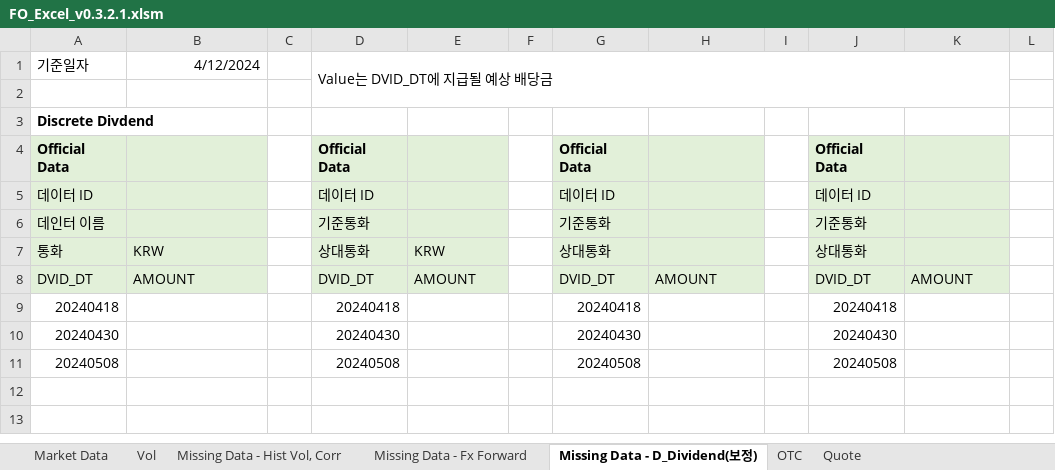
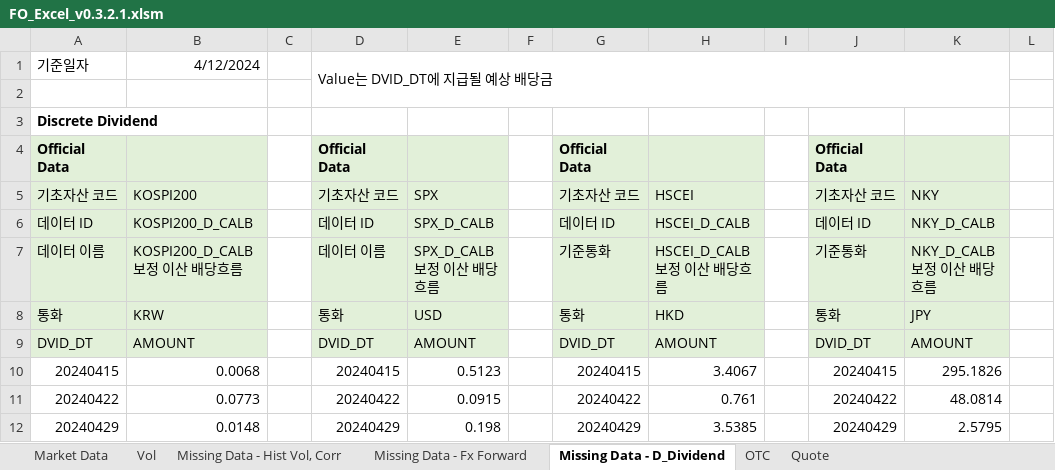
Before and after one commit to kdw1437/excelvba_mygit, an Excel workbook: bin/FO_Excel_v0.3.2.1.xlsm, sheet Missing Data - D_Dividend, drawn as a sheet; only a part is shown; values as stored, in another font and other column widths than the file's, no borders; removed rows and columns are numbered as before the commit, all else as after; rows hold the shown columns only; the diff names each change by its address in the sheet, - before the commit and + after, or states it on an @@ line.

Commit message:
added 3 sections (forward rate, discretedividend, Corr, HistoricalVol)

```diff
--- a/bin/FO_Excel_v0.3.2.1.xlsm (sheet Missing Data - D_Dividend)
+++ b/bin/FO_Excel_v0.3.2.1.xlsm (sheet Missing Data - D_Dividend)
-sheet tab: Missing Data - D_Dividend(보정)
+sheet tab: Missing Data - D_Dividend
-A3: Discrete Divdend
+A3: Discrete Dividend
+row 5: 기초자산 코드 | KOSPI200 |  | 기초자산 코드 | SPX |  | 기초자산 코드 | HSCEI |  | 기초자산 코드 | NKY
-B6: (empty)
+B6: KOSPI200_D_CALB
-E6: (empty)
+E6: SPX_D_CALB
-H6: (empty)
+H6: HSCEI_D_CALB
-K6: (empty)
+K6: NKY_D_CALB
-row 6: 데인터 이름 |  |  | 기준통화 |  |  | 기준통화 |  |  | 기준통화
+row 7: 데이터 이름 | KOSPI200_D_CALB보정 이산 배당흐름 |  | 데이터 이름 | SPX_D_CALB보정 이산 배당흐름 |  | 기준통화 | HSCEI_D_CALB보정 이산 배당흐름 |  | 기준통화 | NKY_D_CALB보정 이산 배당흐름
-D8: 상대통화
+D8: 통화
-E8: KRW
+E8: USD
-G8: 상대통화
+G8: 통화
-H8: (empty)
+H8: HKD
-J8: 상대통화
+J8: 통화
-K8: (empty)
+K8: JPY
-row 9: 20240418 |  |  | 20240418 |  |  | 20240418 |  |  | 20240418
-row 10: 20240430 |  |  | 20240430 |  |  | 20240430 |  |  | 20240430
-row 11: 20240508 |  |  | 20240508 |  |  | 20240508 |  |  | 20240508
+row 10: 20240415 | 0.0068 |  | 20240415 | 0.5123 |  | 20240415 | 3.4067 |  | 20240415 | 295.1826
+row 11: 20240422 | 0.0773 |  | 20240422 | 0.0915 |  | 20240422 | 0.761 |  | 20240422 | 48.0814
+row 12: 20240429 | 0.0148 |  | 20240429 | 0.198 |  | 20240429 | 3.5385 |  | 20240429 | 2.5795
```
Also changed, not shown: 8 other files.
